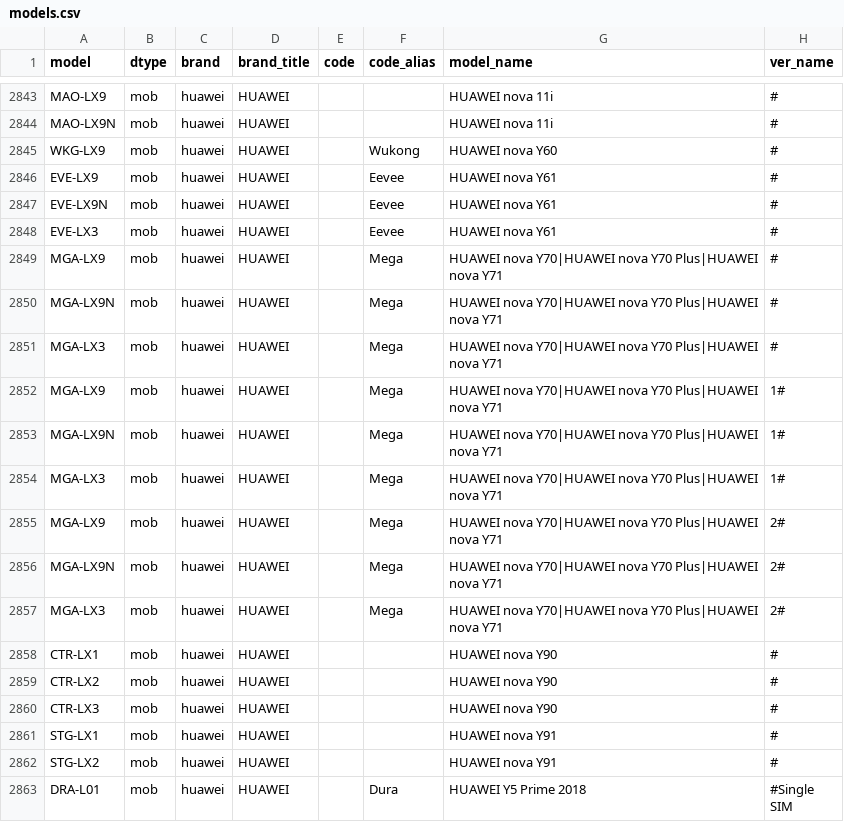
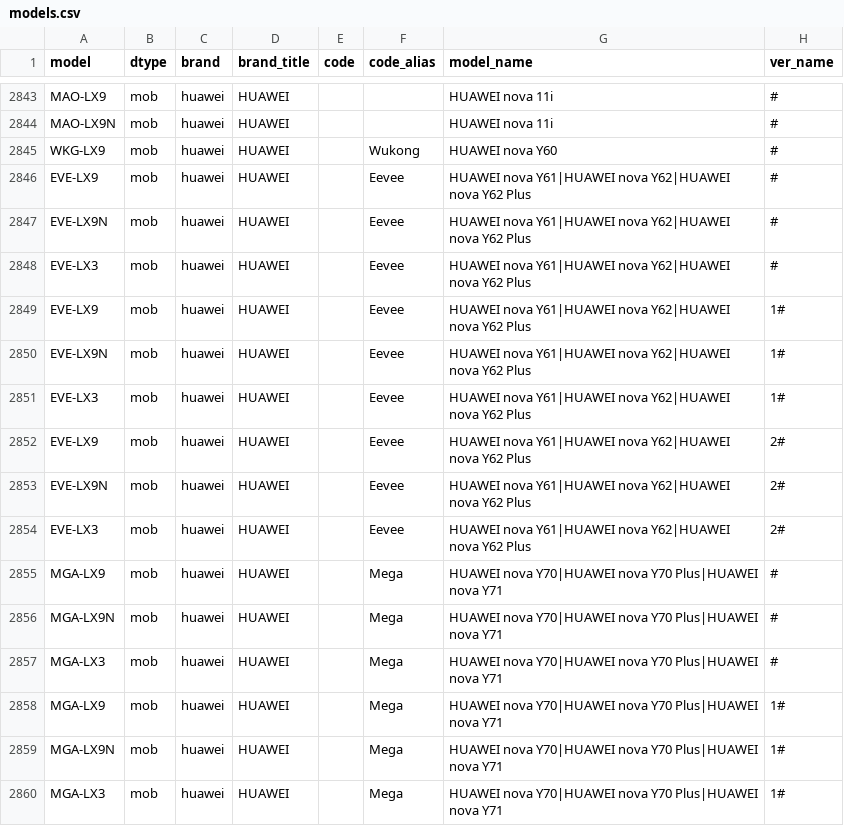
Before and after one commit to KHwang9883/MobileModels, a CSV file: scripts/models.csv, drawn as a sheet; only a part is shown, gaps mark what is left out; the shorter side is filled out with more unchanged rows.

Commit message:
[huawei_global_en] Add HUAWEI nova Y62

```diff
--- a/scripts/models.csv
+++ b/scripts/models.csv
@@ -2845,5 +2845,11 @@ MAO-LX9N,mob,huawei,HUAWEI,,,HUAWEI nova 11i,#
 WKG-LX9,mob,huawei,HUAWEI,,Wukong,HUAWEI nova Y60,#
-EVE-LX9,mob,huawei,HUAWEI,,Eevee,HUAWEI nova Y61,#
-EVE-LX9N,mob,huawei,HUAWEI,,Eevee,HUAWEI nova Y61,#
-EVE-LX3,mob,huawei,HUAWEI,,Eevee,HUAWEI nova Y61,#
+EVE-LX9,mob,huawei,HUAWEI,,Eevee,HUAWEI nova Y61|HUAWEI nova Y62|HUAWEI nova Y62 Plus,#
+EVE-LX9N,mob,huawei,HUAWEI,,Eevee,HUAWEI nova Y61|HUAWEI nova Y62|HUAWEI nova Y62 Plus,#
+EVE-LX3,mob,huawei,HUAWEI,,Eevee,HUAWEI nova Y61|HUAWEI nova Y62|HUAWEI nova Y62 Plus,#
+EVE-LX9,mob,huawei,HUAWEI,,Eevee,HUAWEI nova Y61|HUAWEI nova Y62|HUAWEI nova Y62 Plus,1#
+EVE-LX9N,mob,huawei,HUAWEI,,Eevee,HUAWEI nova Y61|HUAWEI nova Y62|HUAWEI nova Y62 Plus,1#
+EVE-LX3,mob,huawei,HUAWEI,,Eevee,HUAWEI nova Y61|HUAWEI nova Y62|HUAWEI nova Y62 Plus,1#
+EVE-LX9,mob,huawei,HUAWEI,,Eevee,HUAWEI nova Y61|HUAWEI nova Y62|HUAWEI nova Y62 Plus,2#
+EVE-LX9N,mob,huawei,HUAWEI,,Eevee,HUAWEI nova Y61|HUAWEI nova Y62|HUAWEI nova Y62 Plus,2#
+EVE-LX3,mob,huawei,HUAWEI,,Eevee,HUAWEI nova Y61|HUAWEI nova Y62|HUAWEI nova Y62 Plus,2#
 MGA-LX9,mob,huawei,HUAWEI,,Mega,HUAWEI nova Y70|HUAWEI nova Y70 Plus|HUAWEI nova Y71,#
```
Also changed, not shown: 2 other files.
